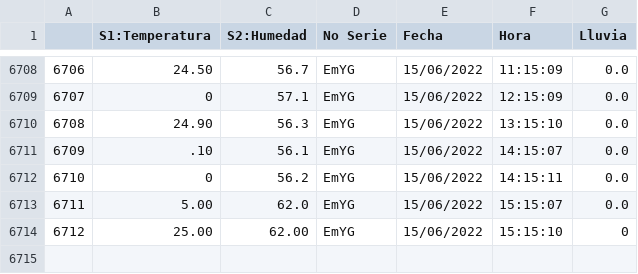
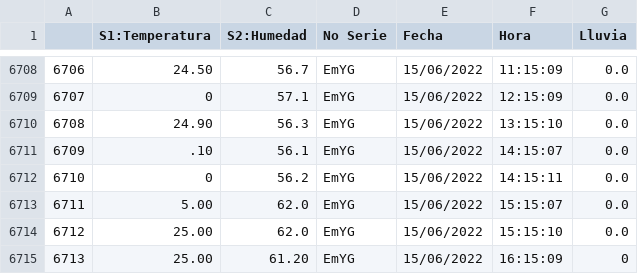
Before and after one commit to darkn-code/ClaseAI-2022, a CSV file: basedatos/datos.csv, drawn as a sheet; only a part is shown, gaps mark what is left out; addresses are those after the commit; the diff names each change by its address in the sheet, - before the commit and + after, or states it on an @@ line.

Commit message:
datos Jenn

```diff
--- a/basedatos/datos.csv
+++ b/basedatos/datos.csv
+row 6714: 6712 | 25.00 | 62.0 | EmYG | 15/06/2022 | 15:15:10 | 0.0
@@ column A renumbered from row 6715 down @@
-C6715 (S2:Humedad): 62.00
+C6715 (S2:Humedad): 61.20
-F6715 (Hora): 15:15:10
+F6715 (Hora): 16:15:09
```
